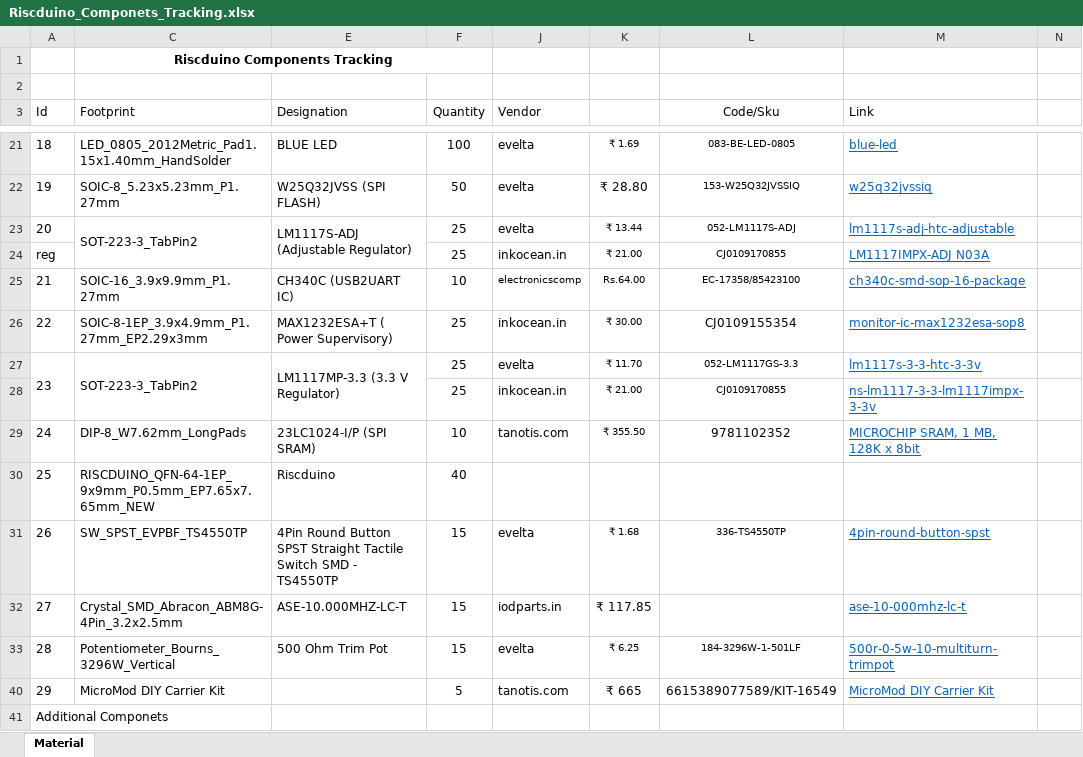
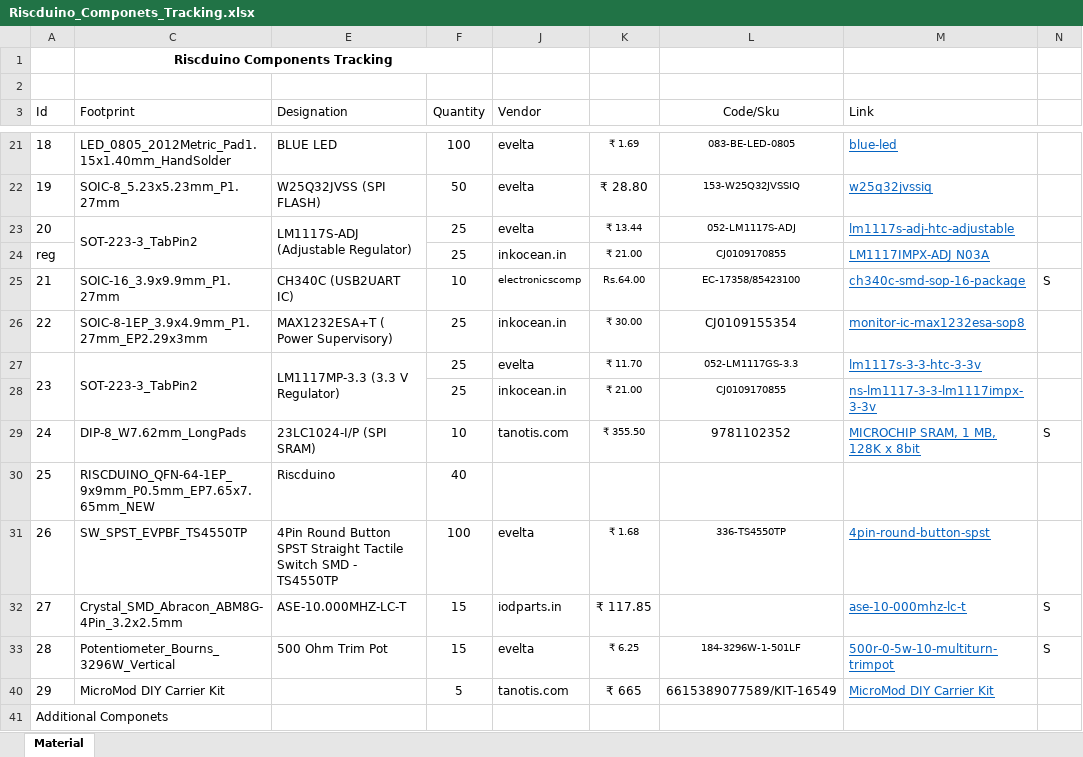
Before and after one commit to dineshannayya/riscduino_board, an Excel workbook: KiCad_PCB/Riscduino_Componets_Tracking.xlsx, sheet Material, drawn as a sheet; only a part is shown, gaps mark what is left out; values as stored, in another font and other column widths than the file's, no borders; the diff names each change by its address in the sheet, - before the commit and + after, or states it on an @@ line.

```diff
--- a/KiCad_PCB/Riscduino_Componets_Tracking.xlsx (sheet Material)
+++ b/KiCad_PCB/Riscduino_Componets_Tracking.xlsx (sheet Material)
-N25: (empty)
+N25: S
-N29: (empty)
+N29: S
-F31 (Quantity): 15
+F31 (Quantity): 100
-N32:N33: (empty)
+N32:N33: S
```
Also changed, not shown: 42 other files.
